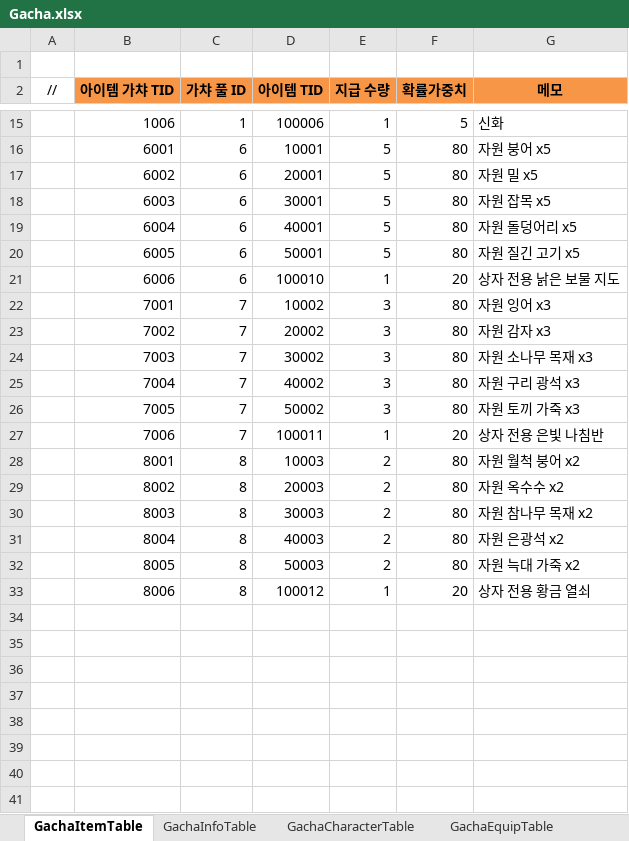
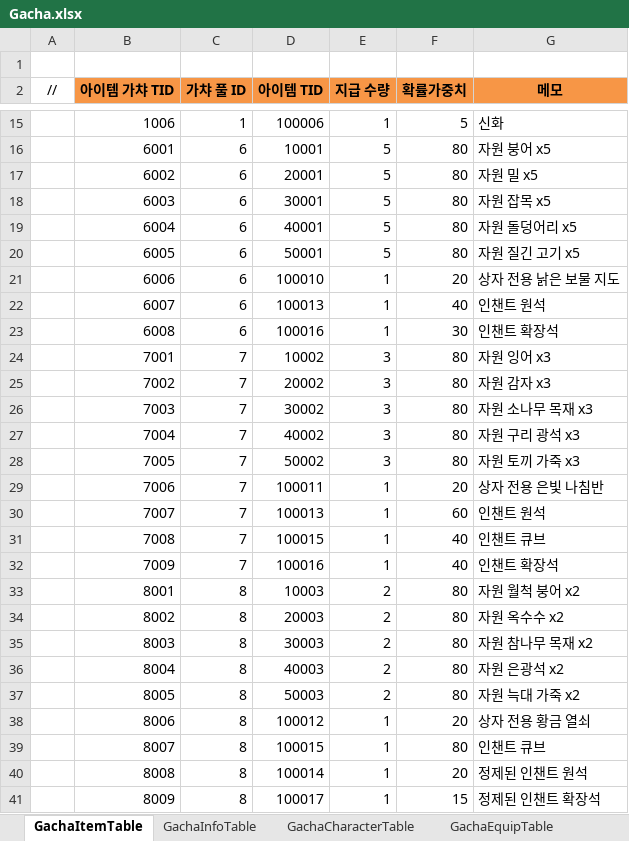
Before and after one commit to JeongTaeWoong99/Windows_simulator, an Excel workbook: GameDesign/Excel/Gacha.xlsx, sheet GachaItemTable, drawn as a sheet; only a part is shown, gaps mark what is left out; values as stored, in another font and other column widths than the file's, no borders; the diff names each change by its address in the sheet, - before the commit and + after, or states it on an @@ line.

```diff
--- a/GameDesign/Excel/Gacha.xlsx (sheet GachaItemTable)
+++ b/GameDesign/Excel/Gacha.xlsx (sheet GachaItemTable)
+row 22:  | 6007 | 6 | 100013 | 1 | 40 | 인챈트 원석
+row 23:  | 6008 | 6 | 100016 | 1 | 30 | 인챈트 확장석
+row 30:  | 7007 | 7 | 100013 | 1 | 60 | 인챈트 원석
+row 31:  | 7008 | 7 | 100015 | 1 | 40 | 인챈트 큐브
+row 32:  | 7009 | 7 | 100016 | 1 | 40 | 인챈트 확장석
+row 39:  | 8007 | 8 | 100015 | 1 | 80 | 인챈트 큐브
+row 40:  | 8008 | 8 | 100014 | 1 | 20 | 정제된 인챈트 원석
+row 41:  | 8009 | 8 | 100017 | 1 | 15 | 정제된 인챈트 확장석
```
Also changed, not shown: GameDesign/Excel/Enum.xlsx, GameDesign/Excel/Item.xlsx, 36 other files.
